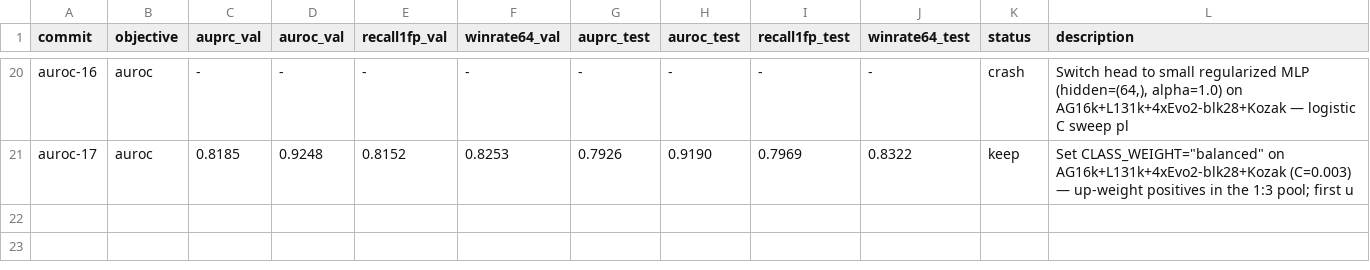
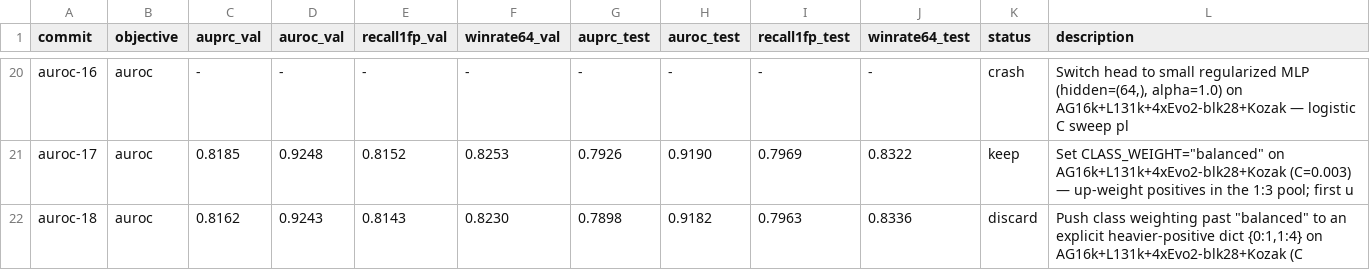
Before and after one commit to cheeseman-lab/tisiago, a TSV file: autoresearch/results.tsv, drawn as a sheet; only a part is shown, gaps mark what is left out; the diff names each change by its address in the sheet, - before the commit and + after, or states it on an @@ line.

Commit message:
[auroc] discard i18 obj=0.9243 (bar=0.9248): Push class weighting past "balanced" to an explicit heavier-positive dict {0:1,1:4} on AG16k+L131k+4xEvo2-blk28+Kozak (C

```diff
--- a/autoresearch/results.tsv
+++ b/autoresearch/results.tsv
+row 22: auroc-18 | auroc | 0.8162 | 0.9243 | 0.8143 | 0.8230 | 0.7898 | 0.9182 | 0.7963 | 0.8336 | discard | Push class weighting past "balanced" to an explicit heavier-positive dict {0:1,1:4} on AG16k+L131k+4xEvo2-blk28+Kozak (C
```
